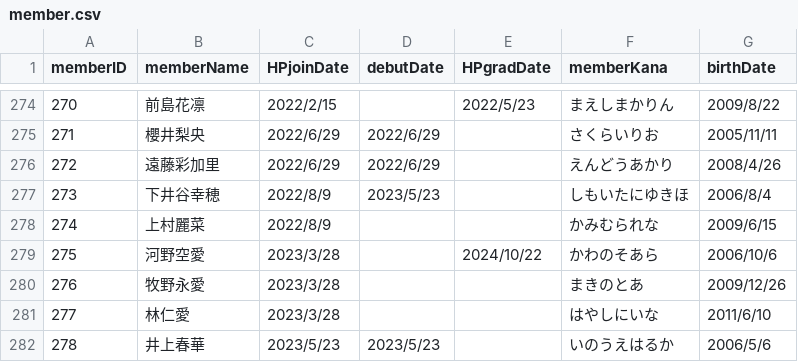
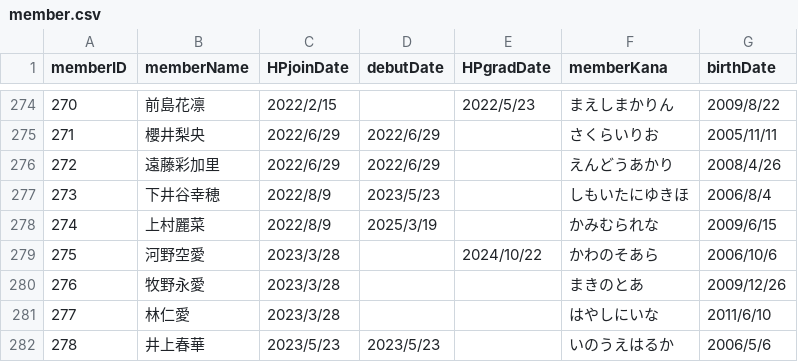
Before and after one commit to xxgentaroxx/HP_DB, a CSV file: member.csv, drawn as a sheet; only a part is shown, gaps mark what is left out; the diff covers the shown part only.

```diff
--- a/member.csv
+++ b/member.csv
@@ -277,3 +277,3 @@
 273,下井谷幸穂,2022/8/9,2023/5/23,,しもいたにゆきほ,2006/8/4
-274,上村麗菜,2022/8/9,,,かみむられな,2009/6/15
+274,上村麗菜,2022/8/9,2025/3/19,,かみむられな,2009/6/15
 275,河野空愛,2023/3/28,,2024/10/22,かわのそあら,2006/10/6
```
Also changed, not shown: 8 edited cells elsewhere in this file.
